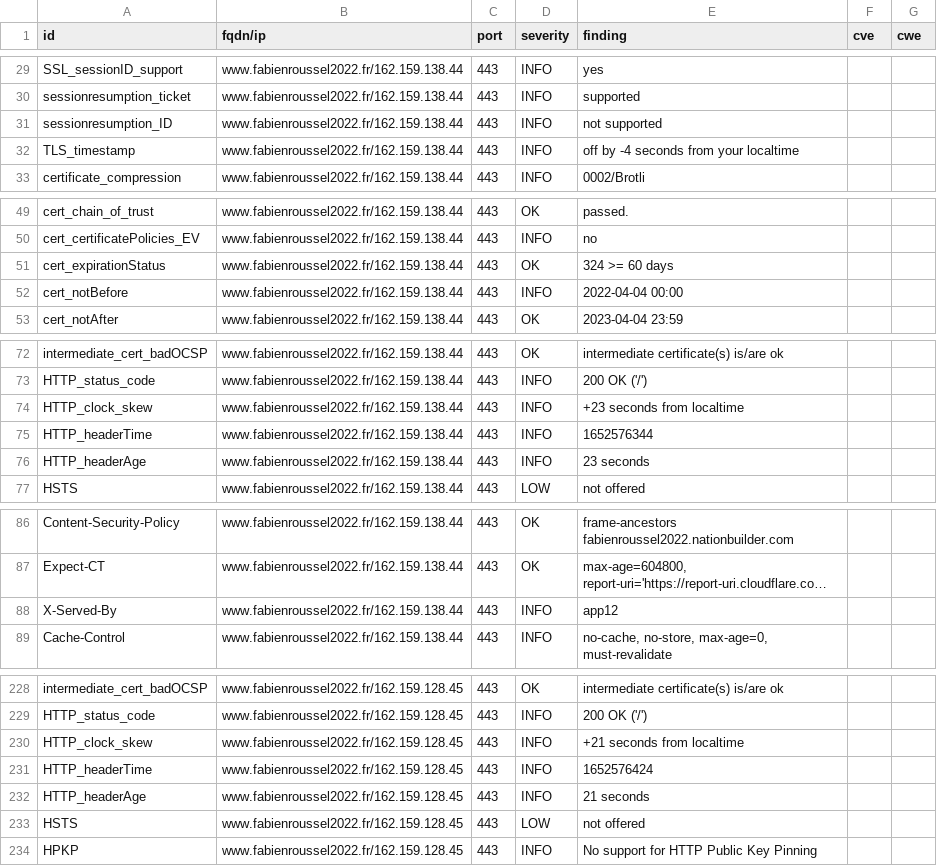
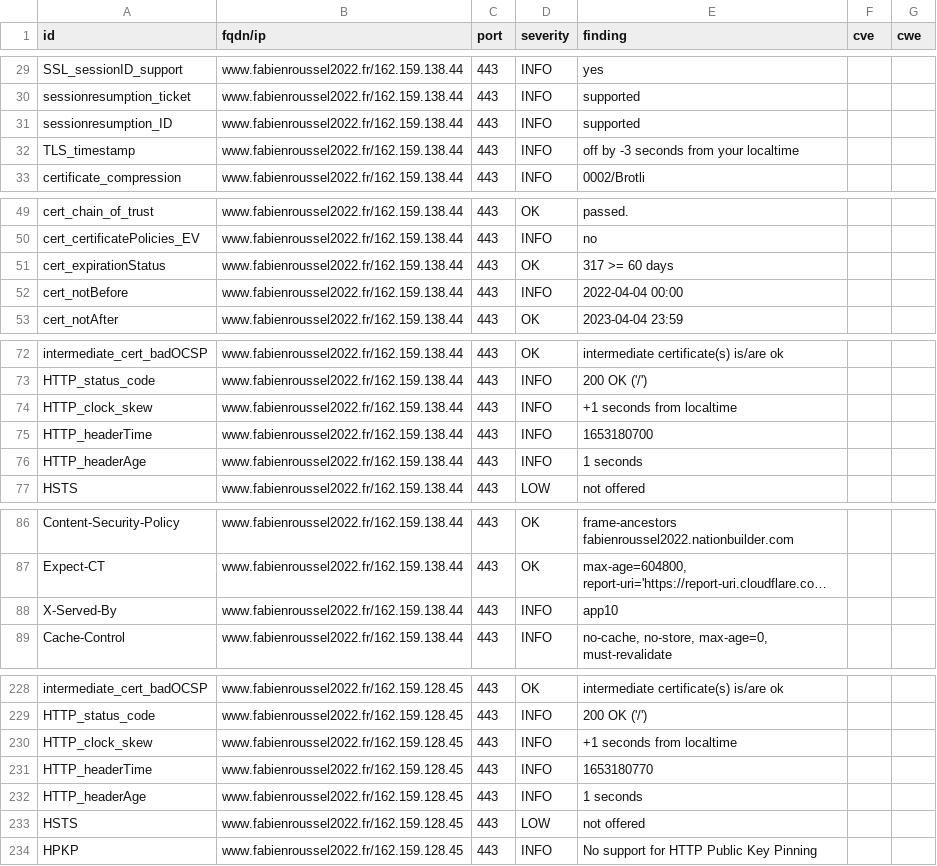
Before and after one commit to revolunet/candidats-2022, a CSV file: results/aHR0cHM6Ly93d3cuZmFiaWVucm91c3NlbDIwMjIuZnI=/testssl.csv, drawn as a sheet; only a part is shown, gaps mark what is left out; long unchanged cells end in …; the diff covers the shown part only; the diff names each change by its address in the sheet, - before the commit and + after, or states it on an @@ line.

```diff
--- a/results/aHR0cHM6Ly93d3cuZmFiaWVucm91c3NlbDIwMjIuZnI=/testssl.csv
+++ b/results/aHR0cHM6Ly93d3cuZmFiaWVucm91c3NlbDIwMjIuZnI=/testssl.csv
-E31 (finding): not supported
+E31 (finding): supported
-E32 (finding): off by -4 seconds from your localtime
+E32 (finding): off by -3 seconds from your localtime
-E51 (finding): 324 >= 60 days
+E51 (finding): 317 >= 60 days
-E74 (finding): +23 seconds from localtime
+E74 (finding): +1 seconds from localtime
-E75 (finding): 1652576344
+E75 (finding): 1653180700
-E76 (finding): 23 seconds
+E76 (finding): 1 seconds
-E88 (finding): app12
+E88 (finding): app10
-E230 (finding): +21 seconds from localtime
+E230 (finding): +1 seconds from localtime
-E231 (finding): 1652576424
+E231 (finding): 1653180770
-E232 (finding): 21 seconds
+E232 (finding): 1 seconds
```
Also changed, not shown: 2 edited cells elsewhere in this file, 8 other files.
